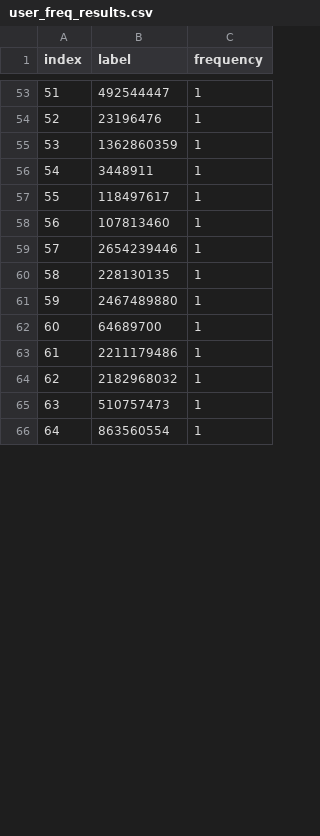
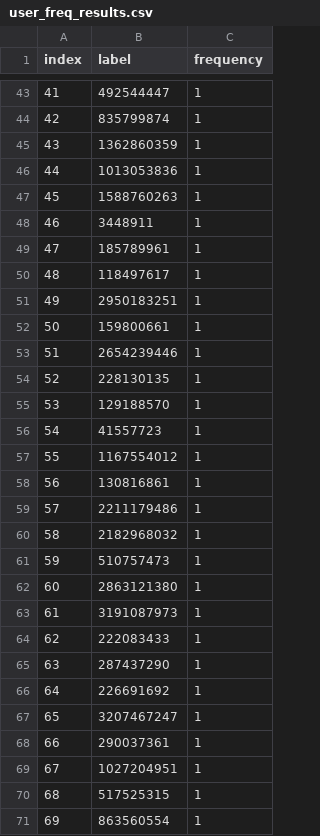
Before and after one commit to gafalcon/tweet_parsing, a CSV file: madrid/user_freq_results.csv, drawn as a sheet; only a part is shown, gaps mark what is left out; addresses are those after the commit; the diff covers the shown part only; the diff names each change by its address in the sheet, - before the commit and + after, or states it on an @@ line.

```diff
--- a/madrid/user_freq_results.csv
+++ b/madrid/user_freq_results.csv
@@ column A (index) renumbered between rows 7 and 72 @@
-B44 (label): 23196476
+B44 (label): 835799874
+row 46: 44 | 1013053836 | 1
+row 47: 45 | 1588760263 | 1
+row 49: 47 | 185789961 | 1
-B51 (label): 107813460
+B51 (label): 2950183251
+row 52: 50 | 159800661 | 1
-B55 (label): 2467489880
+B55 (label): 129188570
-B56 (label): 64689700
+B56 (label): 41557723
+row 57: 55 | 1167554012 | 1
+row 58: 56 | 130816861 | 1
+row 62: 60 | 2863121380 | 1
+row 63: 61 | 3191087973 | 1
+row 64: 62 | 222083433 | 1
@@ row 73 moved to row 65: 63 @@
+row 66: 64 | 226691692 | 1
+row 67: 65 | 3207467247 | 1
+row 68: 66 | 290037361 | 1
+row 69: 67 | 1027204951 | 1
+row 70: 68 | 517525315 | 1
```
Also changed, not shown: 10 added rows, 26 removed rows and 20 edited cells elsewhere in this file, berlin/dates_freq_results.csv, berlin/user_freq_results.csv, 38 other files.
